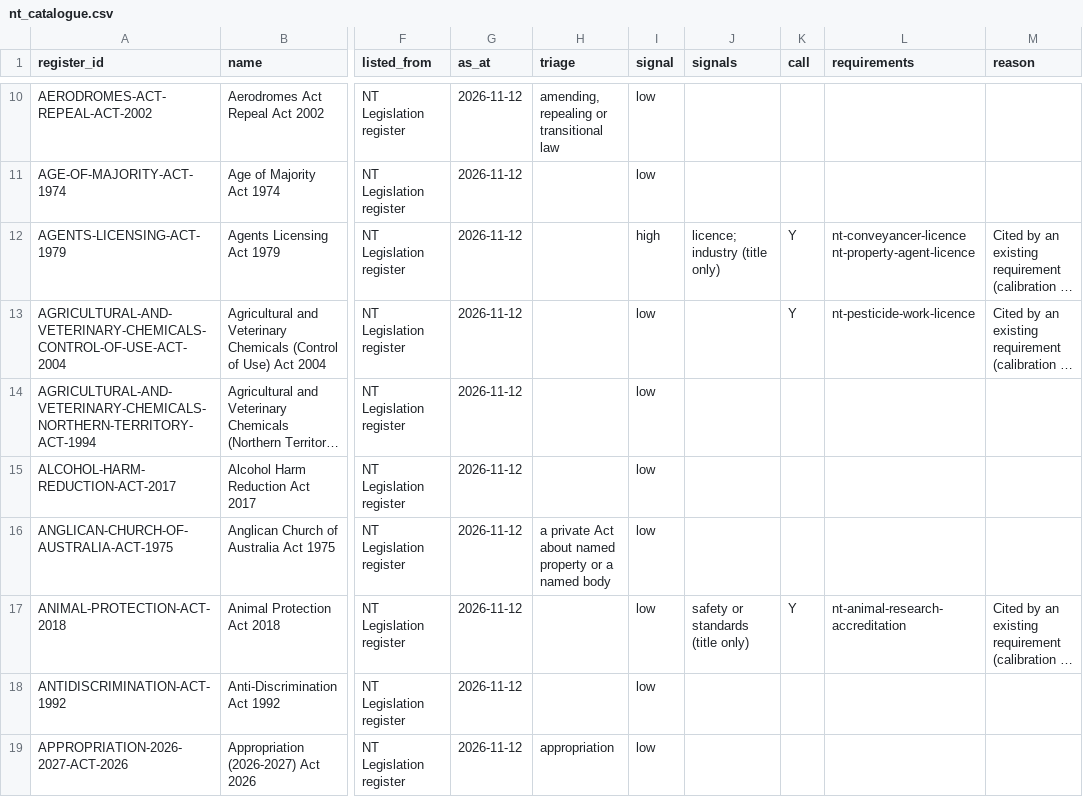
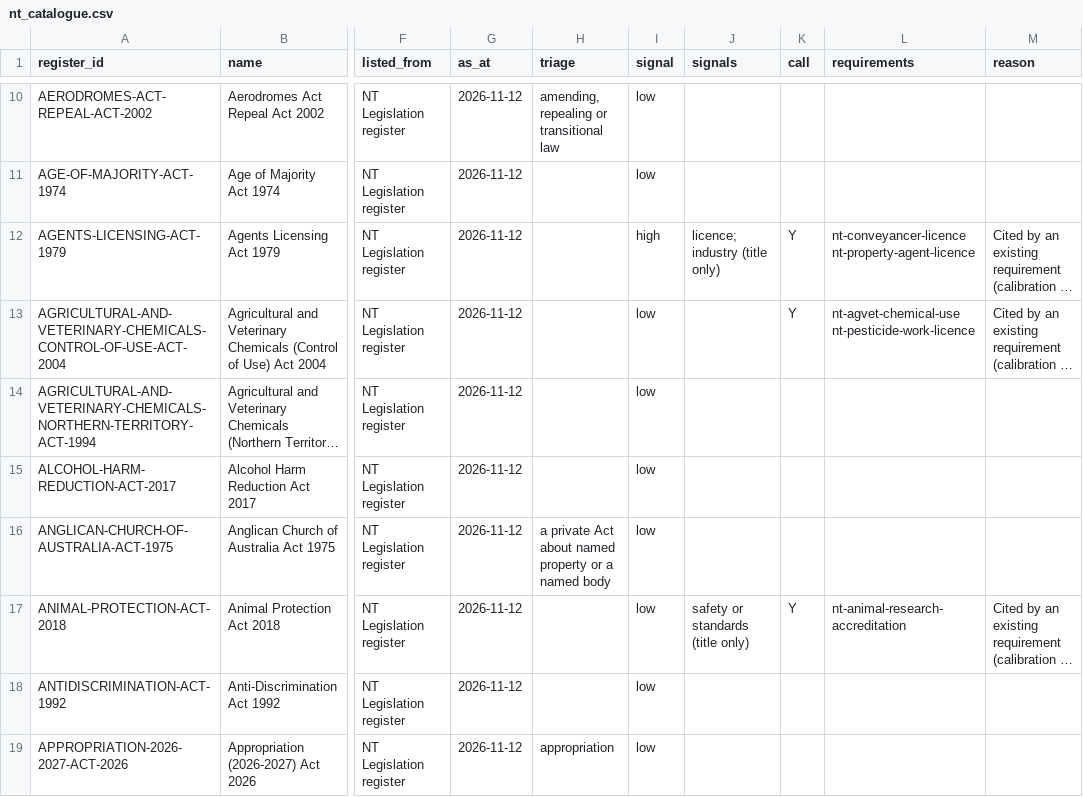
Before and after one commit to jabthebeer/Competition-in-Australia-analysis, a CSV file: data/processed/legislation/nt_catalogue.csv, drawn as a sheet; only a part is shown, gaps mark what is left out; long unchanged cells end in …; the diff covers the shown part only; the diff names each change by its address in the sheet, - before the commit and + after, or states it on an @@ line.

```diff
--- a/data/processed/legislation/nt_catalogue.csv
+++ b/data/processed/legislation/nt_catalogue.csv
-L13 (requirements): nt-pesticide-work-licence
+L13 (requirements): nt-agvet-chemical-use nt-pesticide-work-licence
```
Also changed, not shown: 7 edited cells elsewhere in this file, data/processed/legislation/act_catalogue.csv, data/processed/legislation/requirement_agencies.csv, 47 other files.
